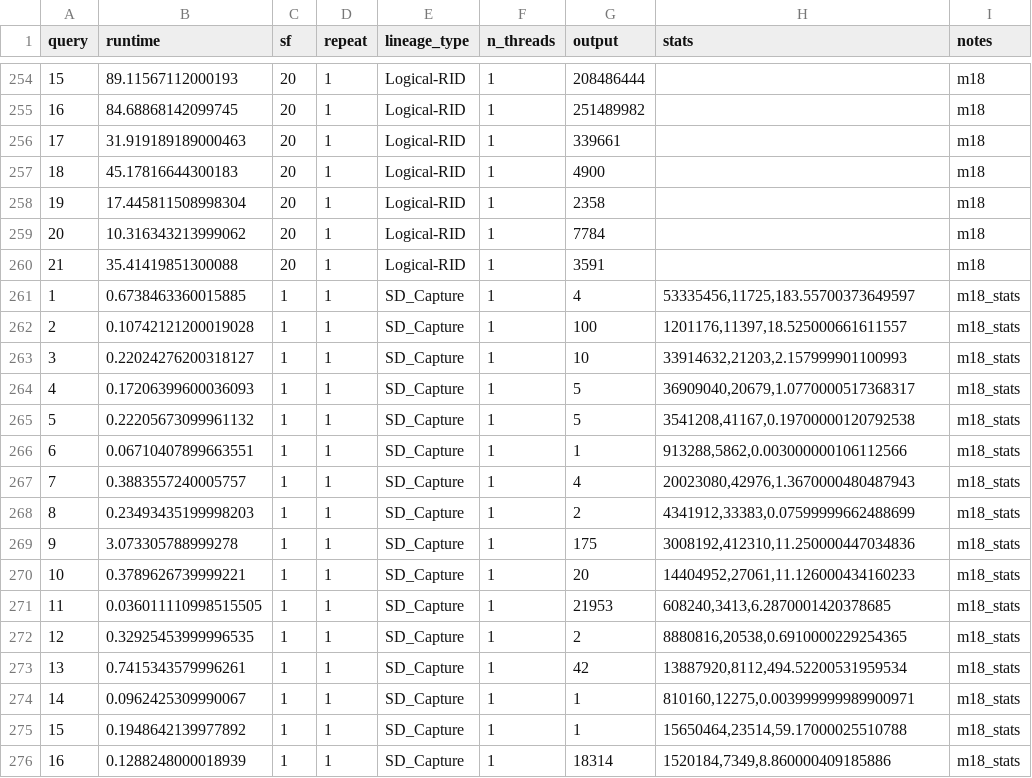
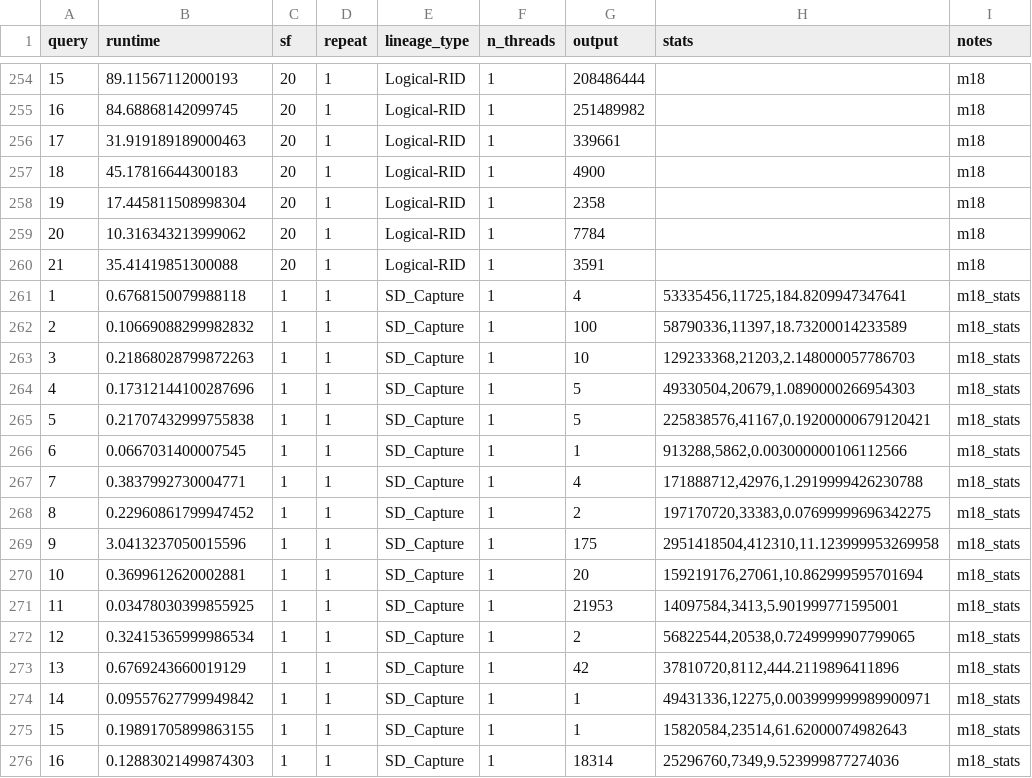
Before and after one commit to haneensa/SD_benchmark, a CSV file: eval_results/tpch_benchmark_capture_m18.csv, drawn as a sheet; only a part is shown, gaps mark what is left out; the diff covers the shown part only.

Commit message:
update

```diff
--- a/eval_results/tpch_benchmark_capture_m18.csv
+++ b/eval_results/tpch_benchmark_capture_m18.csv
@@ -260,17 +260,17 @@ query,runtime,sf,repeat,lineage_type,n_threads,output,stats,notes
 21,35.41419851300088,20,1,Logical-RID,1,3591,,m18
-1,0.6738463360015885,1,1,SD_Capture,1,4,"53335456,11725,183.55700373649597",m18_stats
-2,0.10742121200019028,1,1,SD_Capture,1,100,"1201176,11397,18.525000661611557",m18_stats
-3,0.22024276200318127,1,1,SD_Capture,1,10,"33914632,21203,2.157999901100993",m18_stats
-4,0.17206399600036093,1,1,SD_Capture,1,5,"36909040,20679,1.0770000517368317",m18_stats
-5,0.22205673099961132,1,1,SD_Capture,1,5,"3541208,41167,0.19700000120792538",m18_stats
-6,0.06710407899663551,1,1,SD_Capture,1,1,"913288,5862,0.003000000106112566",m18_stats
-7,0.3883557240005757,1,1,SD_Capture,1,4,"20023080,42976,1.3670000480487943",m18_stats
-8,0.23493435199998203,1,1,SD_Capture,1,2,"4341912,33383,0.07599999662488699",m18_stats
-9,3.073305788999278,1,1,SD_Capture,1,175,"3008192,412310,11.250000447034836",m18_stats
-10,0.3789626739999221,1,1,SD_Capture,1,20,"14404952,27061,11.126000434160233",m18_stats
-11,0.036011110998515505,1,1,SD_Capture,1,21953,"608240,3413,6.2870001420378685",m18_stats
-12,0.32925453999996535,1,1,SD_Capture,1,2,"8880816,20538,0.6910000229254365",m18_stats
-13,0.7415343579996261,1,1,SD_Capture,1,42,"13887920,8112,494.52200531959534",m18_stats
-14,0.0962425309990067,1,1,SD_Capture,1,1,"810160,12275,0.003999999989900971",m18_stats
-15,0.1948642139977892,1,1,SD_Capture,1,1,"15650464,23514,59.17000025510788",m18_stats
-16,0.1288248000018939,1,1,SD_Capture,1,18314,"1520184,7349,8.860000409185886",m18_stats
+1,0.6768150079988118,1,1,SD_Capture,1,4,"53335456,11725,184.8209947347641",m18_stats
+2,0.10669088299982832,1,1,SD_Capture,1,100,"58790336,11397,18.73200014233589",m18_stats
+3,0.21868028799872263,1,1,SD_Capture,1,10,"129233368,21203,2.148000057786703",m18_stats
+4,0.17312144100287696,1,1,SD_Capture,1,5,"49330504,20679,1.0890000266954303",m18_stats
+5,0.21707432999755838,1,1,SD_Capture,1,5,"225838576,41167,0.19200000679120421",m18_stats
+6,0.0667031400007545,1,1,SD_Capture,1,1,"913288,5862,0.003000000106112566",m18_stats
+7,0.3837992730004771,1,1,SD_Capture,1,4,"171888712,42976,1.2919999426230788",m18_stats
+8,0.22960861799947452,1,1,SD_Capture,1,2,"197170720,33383,0.07699999696342275",m18_stats
+9,3.0413237050015596,1,1,SD_Capture,1,175,"2951418504,412310,11.123999953269958",m18_stats
+10,0.3699612620002881,1,1,SD_Capture,1,20,"159219176,27061,10.862999595701694",m18_stats
+11,0.03478030399855925,1,1,SD_Capture,1,21953,"14097584,3413,5.901999771595001",m18_stats
+12,0.32415365999986534,1,1,SD_Capture,1,2,"56822544,20538,0.7249999907799065",m18_stats
+13,0.6769243660019129,1,1,SD_Capture,1,42,"37810720,8112,444.2119896411896",m18_stats
+14,0.09557627799949842,1,1,SD_Capture,1,1,"49431336,12275,0.003999999989900971",m18_stats
+15,0.19891705899863155,1,1,SD_Capture,1,1,"15820584,23514,61.62000074982643",m18_stats
+16,0.12883021499874303,1,1,SD_Capture,1,18314,"25296760,7349,9.523999877274036",m18_stats
```
Also changed, not shown: 96 edited cells elsewhere in this file.
